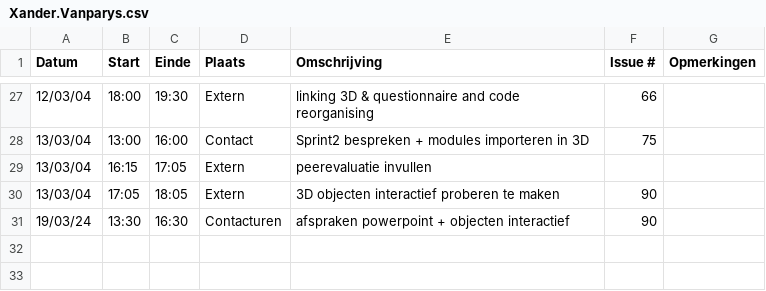
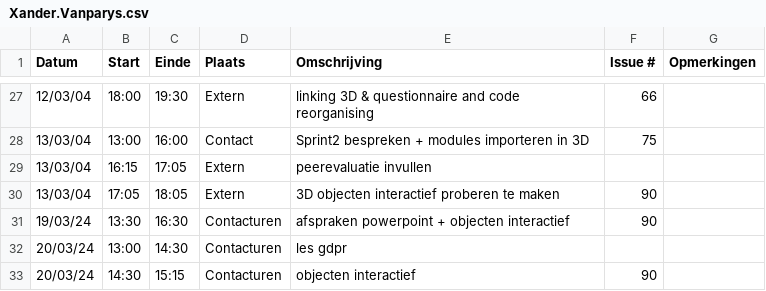
Before and after one commit to wiebe-vandendriessche/furnify, a CSV file: logboeken/Xander.Vanparys.csv, drawn as a sheet; only a part is shown, gaps mark what is left out; the diff names each change by its address in the sheet, - before the commit and + after, or states it on an @@ line.

Commit message:
Update Xander.Vanparys.csv

```diff
--- a/logboeken/Xander.Vanparys.csv
+++ b/logboeken/Xander.Vanparys.csv
+row 32: 20/03/24 | 13:00 | 14:30 | Contacturen | les gdpr
+row 33: 20/03/24 | 14:30 | 15:15 | Contacturen | objecten interactief | 90
```
